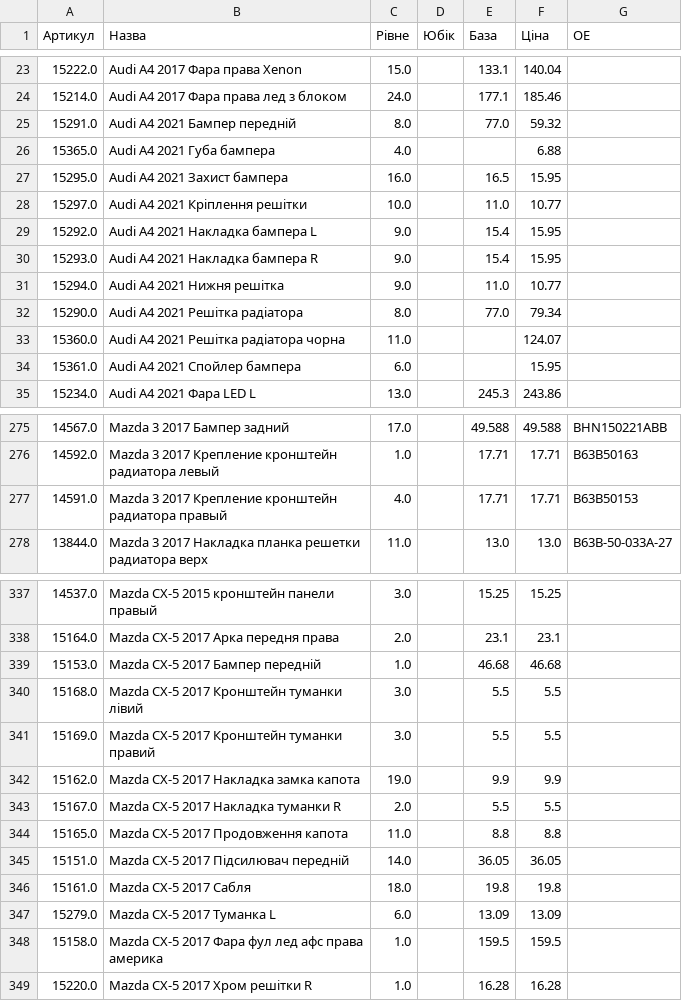
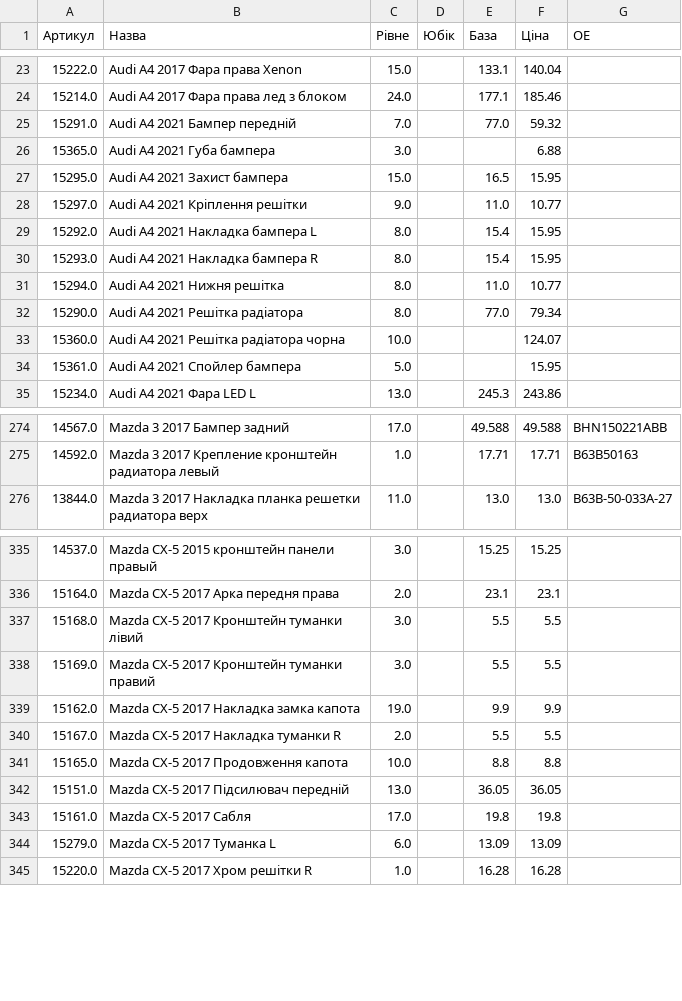
Before and after one commit to vladimircity/streamlitdepl, a CSV file: price.csv, drawn as a sheet; only a part is shown, gaps mark what is left out; the diff covers the shown part only.

```diff
--- a/price.csv
+++ b/price.csv
@@ -24,12 +24,12 @@
 15214.0,Audi A4 2017 Фара права лед з блоком,24.0, ,177.1,185.46,
-15291.0,Audi A4 2021 Бампер передній,8.0, ,77.0,59.32,
-15365.0,Audi A4 2021 Губа бампера,4.0, ,,6.88,
-15295.0,Audi A4 2021 Захист бампера,16.0, ,16.5,15.95,
-15297.0,Audi A4 2021 Кріплення решітки,10.0, ,11.0,10.77,
-15292.0,Audi A4 2021 Накладка бампера L,9.0, ,15.4,15.95,
-15293.0,Audi A4 2021 Накладка бампера R,9.0, ,15.4,15.95,
-15294.0,Audi A4 2021 Нижня решітка,9.0, ,11.0,10.77,
+15291.0,Audi A4 2021 Бампер передній,7.0, ,77.0,59.32,
+15365.0,Audi A4 2021 Губа бампера,3.0, ,,6.88,
+15295.0,Audi A4 2021 Захист бампера,15.0, ,16.5,15.95,
+15297.0,Audi A4 2021 Кріплення решітки,9.0, ,11.0,10.77,
+15292.0,Audi A4 2021 Накладка бампера L,8.0, ,15.4,15.95,
+15293.0,Audi A4 2021 Накладка бампера R,8.0, ,15.4,15.95,
+15294.0,Audi A4 2021 Нижня решітка,8.0, ,11.0,10.77,
 15290.0,Audi A4 2021 Решітка радіатора,8.0, ,77.0,79.34,
-15360.0,Audi A4 2021 Решітка радіатора чорна,11.0, ,,124.07,
-15361.0,Audi A4 2021 Спойлер бампера,6.0, ,,15.95,
+15360.0,Audi A4 2021 Решітка радіатора чорна,10.0, ,,124.07,
+15361.0,Audi A4 2021 Спойлер бампера,5.0, ,,15.95,
 15234.0,Audi A4 2021 Фара LED L,13.0, ,245.3,243.86,
@@ -281,3 +280,2 @@
 14592.0,Mazda 3 2017 Крепление кронштейн радиатора левый,1.0, ,17.71,17.71,B63B50163
-14591.0,Mazda 3 2017 Крепление кронштейн радиатора правый,4.0, ,17.71,17.71,B63B50153
 13844.0,Mazda 3 2017 Накладка планка решетки радиатора верх,11.0, ,13.0,13.0,B63B-50-033A-27
@@ -343,3 +341,2 @@
 15164.0,Mazda CX-5 2017 Арка передня права,2.0, ,23.1,23.1,
-15153.0,Mazda CX-5 2017 Бампер передній,1.0, ,46.68,46.68,
 15168.0,Mazda CX-5 2017 Кронштейн туманки лівий,3.0, ,5.5,5.5,
@@ -348,7 +345,6 @@
 15167.0,Mazda CX-5 2017 Накладка туманки R,2.0, ,5.5,5.5,
-15165.0,Mazda CX-5 2017 Продовження капота,11.0, ,8.8,8.8,
-15151.0,Mazda CX-5 2017 Підсилювач передній,14.0, ,36.05,36.05,
-15161.0,Mazda CX-5 2017 Сабля,18.0, ,19.8,19.8,
+15165.0,Mazda CX-5 2017 Продовження капота,10.0, ,8.8,8.8,
+15151.0,Mazda CX-5 2017 Підсилювач передній,13.0, ,36.05,36.05,
+15161.0,Mazda CX-5 2017 Сабля,17.0, ,19.8,19.8,
 15279.0,Mazda CX-5 2017 Туманка L,6.0, ,13.09,13.09,
-15158.0,Mazda CX-5 2017 Фара фул лед афс права америка,1.0, ,159.5,159.5,
 15220.0,Mazda CX-5 2017 Хром решітки R,1.0, ,16.28,16.28,
```
Also changed, not shown: 2 removed rows and 57 edited cells elsewhere in this file.
